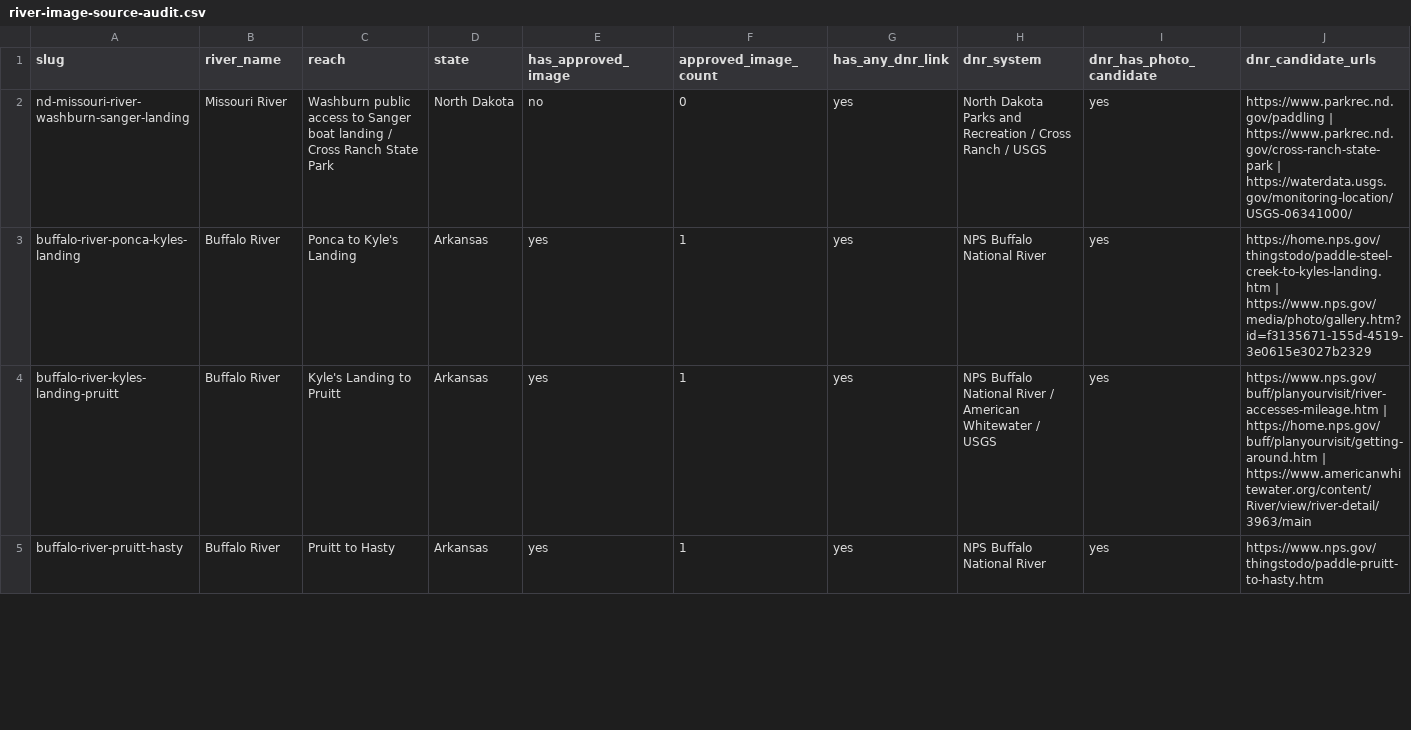
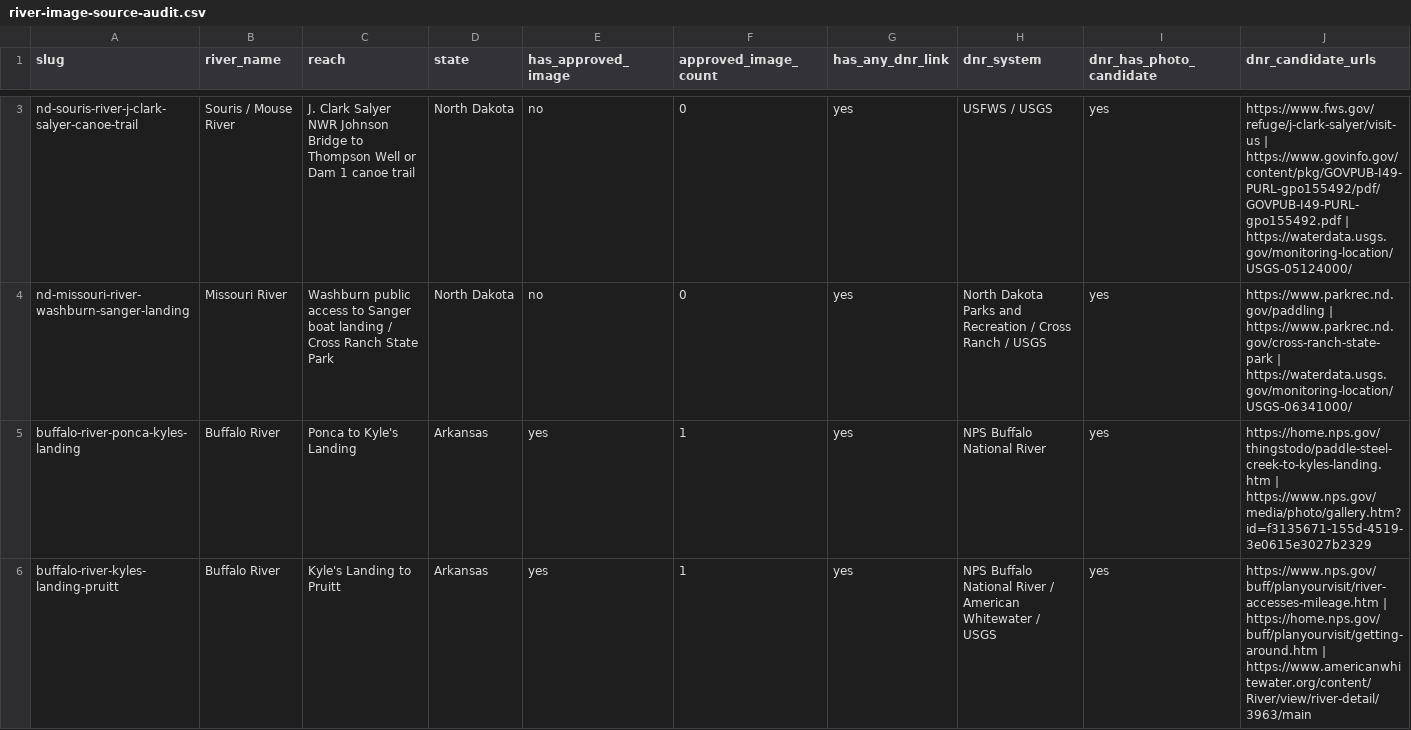
Before and after one commit to EckceptionalSolutions/PaddleTodayV2, a CSV file: docs/river-image-source-audit.csv, drawn as a sheet; only a part is shown, gaps mark what is left out; the shorter side is filled out with more unchanged rows; rows hold the shown columns only; the diff covers the shown part only; the diff names each change by its address in the sheet, - before the commit and + after, or states it on an @@ line.

```diff
--- a/docs/river-image-source-audit.csv
+++ b/docs/river-image-source-audit.csv
+row 3: nd-souris-river-j-clark-salyer-canoe-trail | Souris / Mouse River | J. Clark Salyer NWR Johnson Bridge to Thompson Well or Dam 1 canoe trail | North Dakota | no | 0 | yes | USFWS / USGS | yes | https://www.fws.gov/refuge/j-clark-salyer/visit-us | https://www.govinfo.gov/content/pkg/GOVPUB-I49-PURL-gpo155492/pdf/GOVPUB-I49-PURL-gpo155492.pdf | https://waterdata.usgs.gov/monitoring-location/USGS-05124000/
```
Also changed, not shown: 1 added row and 1 edited cell elsewhere in this file, 4 other files.
